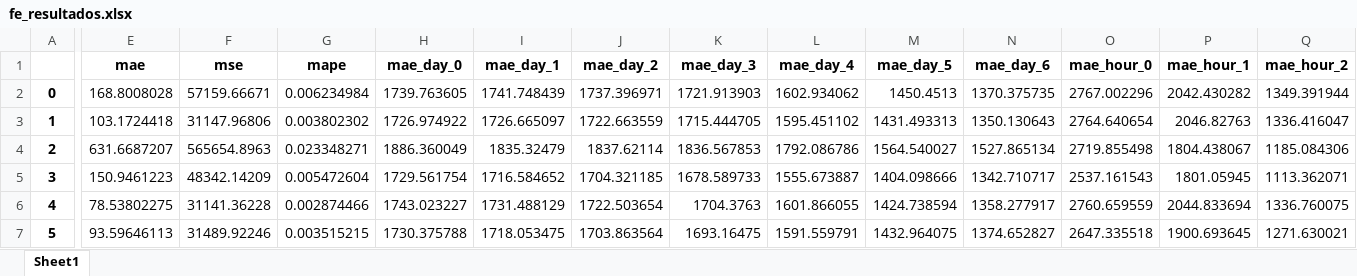
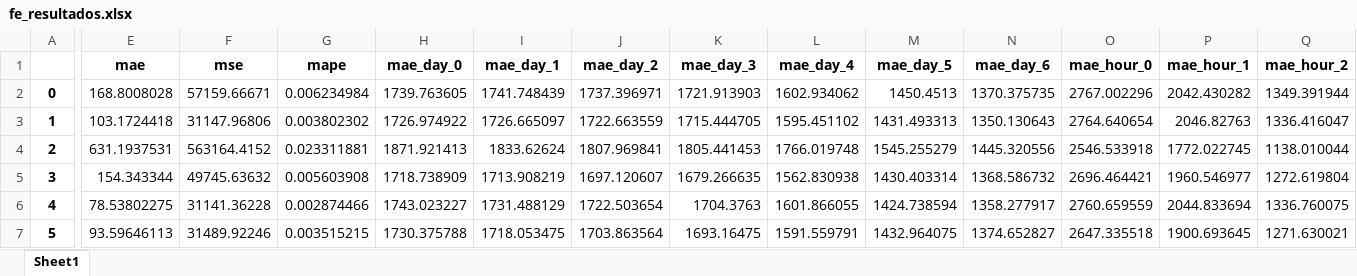
Before and after one commit to Antonio-Rosado/Pruebas-Machine-Learning, an Excel workbook: codigo organizado/fe_resultados.xlsx, sheet Sheet1, drawn as a sheet; only a part is shown, gaps mark what is left out; values as stored, in another font and other column widths than the file's, no borders; the diff covers the shown part only; the diff names each change by its address in the sheet, - before the commit and + after, or states it on an @@ line.

```diff
--- a/codigo organizado/fe_resultados.xlsx (sheet Sheet1)
+++ b/codigo organizado/fe_resultados.xlsx (sheet Sheet1)
-E4 (mae): 631.6687207
+E4 (mae): 631.1937531
-F4 (mse): 565654.8963
+F4 (mse): 563164.4152
-G4 (mape): 0.023348271
+G4 (mape): 0.023311881
-H4 (mae_day_0): 1886.360049
+H4 (mae_day_0): 1871.921413
-I4 (mae_day_1): 1835.32479
+I4 (mae_day_1): 1833.62624
-J4 (mae_day_2): 1837.62114
+J4 (mae_day_2): 1807.969841
-K4 (mae_day_3): 1836.567853
+K4 (mae_day_3): 1805.441453
-L4 (mae_day_4): 1792.086786
+L4 (mae_day_4): 1766.019748
-M4 (mae_day_5): 1564.540027
+M4 (mae_day_5): 1545.255279
-N4 (mae_day_6): 1527.865134
+N4 (mae_day_6): 1445.320556
-O4 (mae_hour_0): 2719.855498
+O4 (mae_hour_0): 2546.533918
-P4 (mae_hour_1): 1804.438067
+P4 (mae_hour_1): 1772.022745
-Q4 (mae_hour_2): 1185.084306
+Q4 (mae_hour_2): 1138.010044
-E5 (mae): 150.9461223
+E5 (mae): 154.343344
-F5 (mse): 48342.14209
+F5 (mse): 49745.63632
-G5 (mape): 0.005472604
+G5 (mape): 0.005603908
-H5 (mae_day_0): 1729.561754
+H5 (mae_day_0): 1718.738909
-I5 (mae_day_1): 1716.584652
+I5 (mae_day_1): 1713.908219
-J5 (mae_day_2): 1704.321185
+J5 (mae_day_2): 1697.120607
-K5 (mae_day_3): 1678.589733
+K5 (mae_day_3): 1679.266635
-L5 (mae_day_4): 1555.673887
+L5 (mae_day_4): 1562.830938
-M5 (mae_day_5): 1404.098666
+M5 (mae_day_5): 1430.403314
-N5 (mae_day_6): 1342.710717
+N5 (mae_day_6): 1368.586732
-O5 (mae_hour_0): 2537.161543
+O5 (mae_hour_0): 2696.464421
-P5 (mae_hour_1): 1801.05945
+P5 (mae_hour_1): 1960.546977
-Q5 (mae_hour_2): 1113.362071
+Q5 (mae_hour_2): 1272.619804
```
Also changed, not shown: 42 edited cells elsewhere in this sheet, codigo organizado/configuraciontest.xlsx, codigo organizado/fe_parametros.xlsx, 6 other files.
